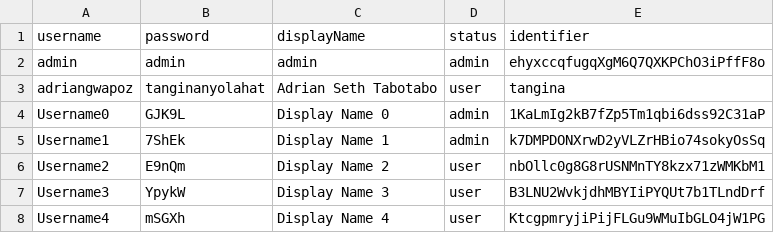
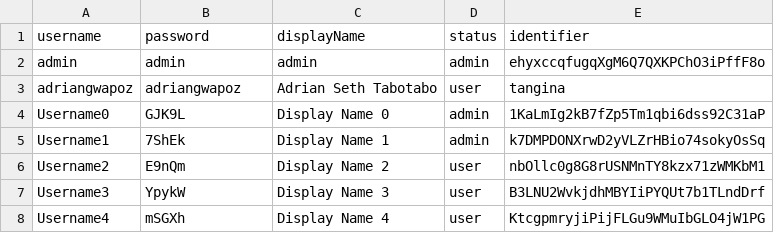
Before and after one commit to dreeyanzz/POSSystem, a CSV file: Databases/accounts.csv, drawn as a sheet; only a part is shown.

```diff
--- a/Databases/accounts.csv
+++ b/Databases/accounts.csv
@@ -2,3 +2,3 @@ username|password|displayName|status|identifier
 admin|admin|admin|admin|ehyxccqfugqXgM6Q7QXKPChO3iPffF8o
-adriangwapoz|tanginanyolahat|Adrian Seth Tabotabo|user|tangina
+adriangwapoz|adriangwapoz|Adrian Seth Tabotabo|user|tangina
 Username0|GJK9L|Display Name 0|admin|1KaLmIg2kB7fZp5Tm1qbi6dss92C31aP
```
Also changed, not shown: Databases/items.csv, 5 other files.
